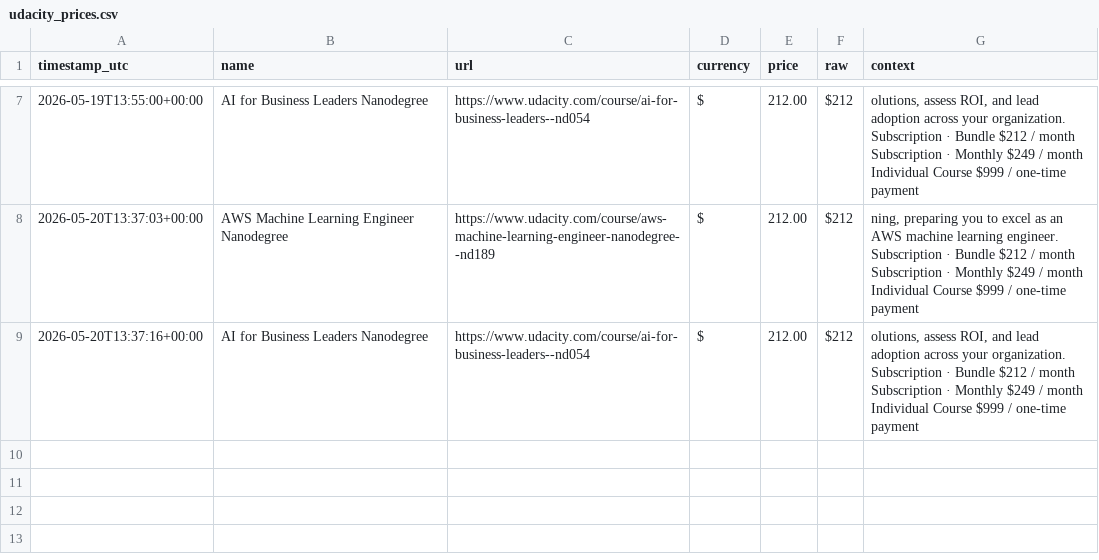
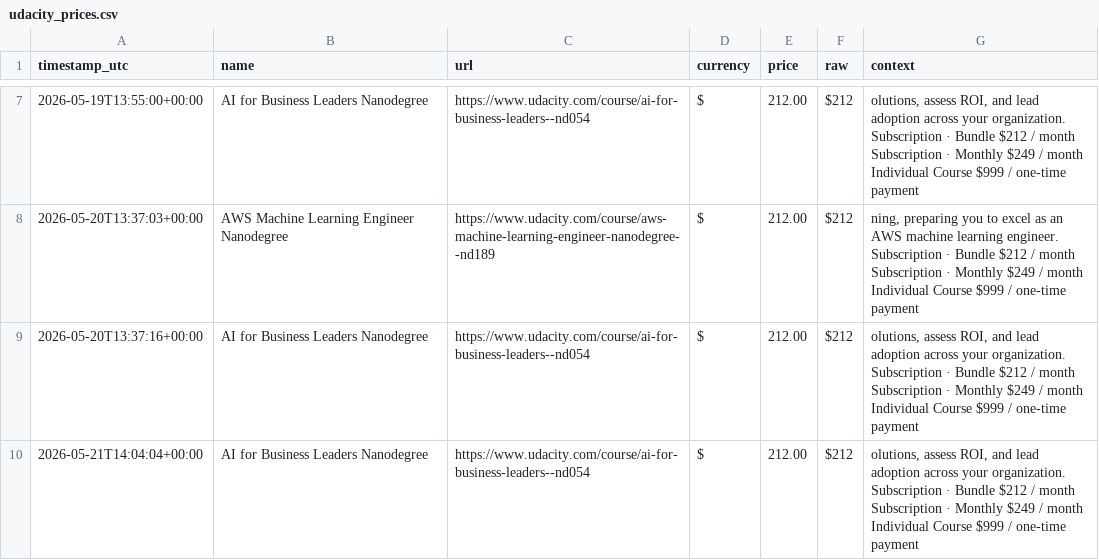
Before and after one commit to Lucs1590/brito-alerts, a CSV file: data/udacity_prices.csv, drawn as a sheet; only a part is shown, gaps mark what is left out; the diff names each change by its address in the sheet, - before the commit and + after, or states it on an @@ line.

```diff
--- a/data/udacity_prices.csv
+++ b/data/udacity_prices.csv
+row 10: 2026-05-21T14:04:04+00:00 | AI for Business Leaders Nanodegree | https://www.udacity.com/course/ai-for-business-leaders--nd054 | $ | 212.00 | $212 | olutions, assess ROI, and lead adoption across your organization. Subscription · Bundle $212 / month Subscription · Monthly $249 / month Individual Course $999 / one-time payment
```
